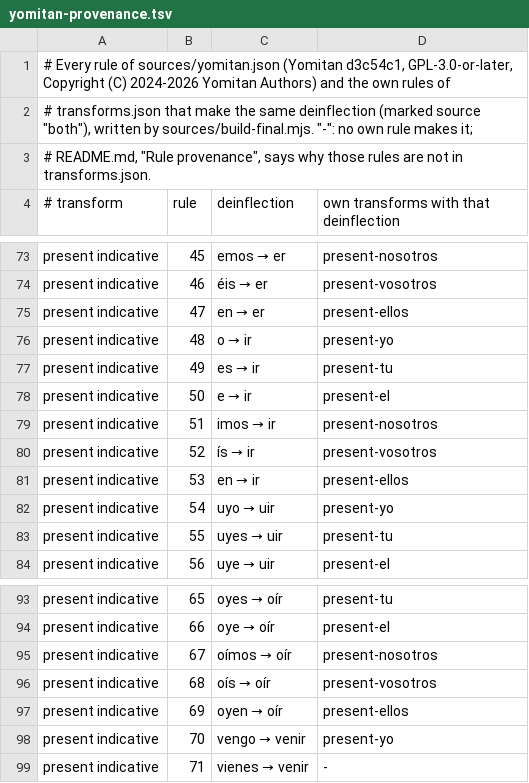
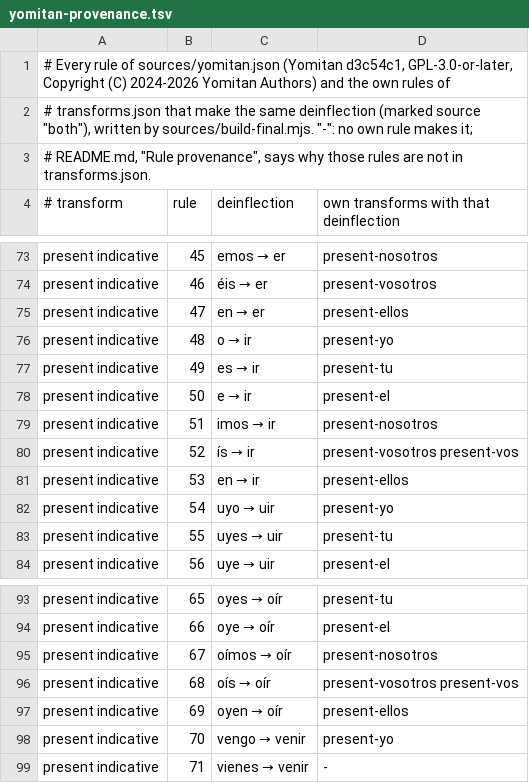
Before and after one commit to bee-san/hoshidicts, a TSV file: languages/es/sources/yomitan-provenance.tsv, drawn as a sheet; only a part is shown, gaps mark what is left out.

```diff
--- a/languages/es/sources/yomitan-provenance.tsv
+++ b/languages/es/sources/yomitan-provenance.tsv
@@ -79,3 +79,3 @@ present indicative	50	e → ir	present-el
 present indicative	51	imos → ir	present-nosotros
-present indicative	52	ís → ir	present-vosotros
+present indicative	52	ís → ir	present-vosotros present-vos
 present indicative	53	en → ir	present-ellos
@@ -95,3 +95,3 @@ present indicative	66	oye → oír	present-el
 present indicative	67	oímos → oír	present-nosotros
-present indicative	68	oís → oír	present-vosotros
+present indicative	68	oís → oír	present-vosotros present-vos
 present indicative	69	oyen → oír	present-ellos
```
Also changed, not shown: 12 other files.
